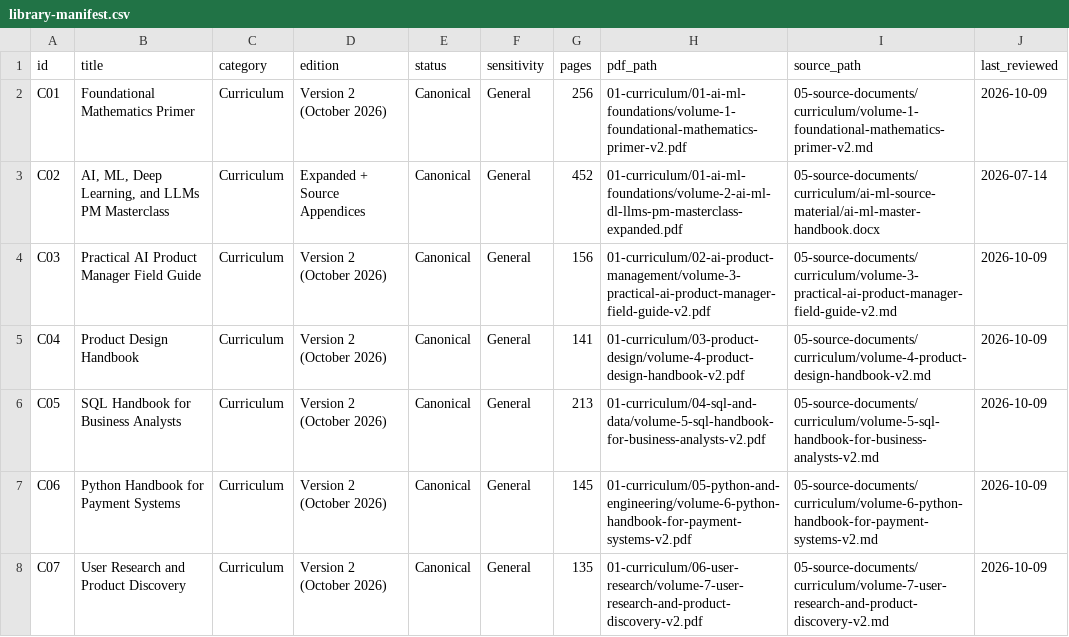
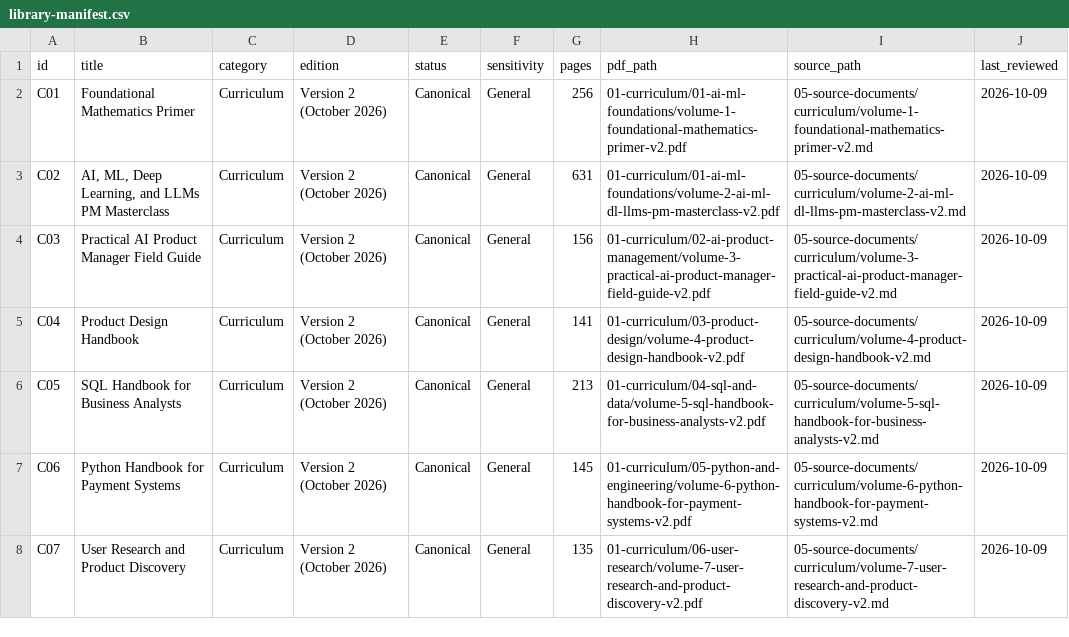
Before and after one commit to PrabPM/pm-ai-master-library, a CSV file: catalog/library-manifest.csv, drawn as a sheet; only a part is shown.

```diff
--- a/catalog/library-manifest.csv
+++ b/catalog/library-manifest.csv
@@ -2,3 +2,3 @@ id,title,category,edition,status,sensitivity,pages,pdf_path,source_path,last_rev
 C01,Foundational Mathematics Primer,Curriculum,Version 2 (October 2026),Canonical,General,256,01-curriculum/01-ai-ml-foundations/volume-1-foundational-mathematics-primer-v2.pdf,05-source-documents/curriculum/volume-1-foundational-mathematics-primer-v2.md,2026-10-09
-C02,"AI, ML, Deep Learning, and LLMs PM Masterclass",Curriculum,Expanded + Source Appendices,Canonical,General,452,01-curriculum/01-ai-ml-foundations/volume-2-ai-ml-dl-llms-pm-masterclass-expanded.pdf,05-source-documents/curriculum/ai-ml-source-material/ai-ml-master-handbook.docx,2026-07-14
+C02,"AI, ML, Deep Learning, and LLMs PM Masterclass",Curriculum,Version 2 (October 2026),Canonical,General,631,01-curriculum/01-ai-ml-foundations/volume-2-ai-ml-dl-llms-pm-masterclass-v2.pdf,05-source-documents/curriculum/volume-2-ai-ml-dl-llms-pm-masterclass-v2.md,2026-10-09
 C03,Practical AI Product Manager Field Guide,Curriculum,Version 2 (October 2026),Canonical,General,156,01-curriculum/02-ai-product-management/volume-3-practical-ai-product-manager-field-guide-v2.pdf,05-source-documents/curriculum/volume-3-practical-ai-product-manager-field-guide-v2.md,2026-10-09
```
Also changed, not shown: 2 other files.
